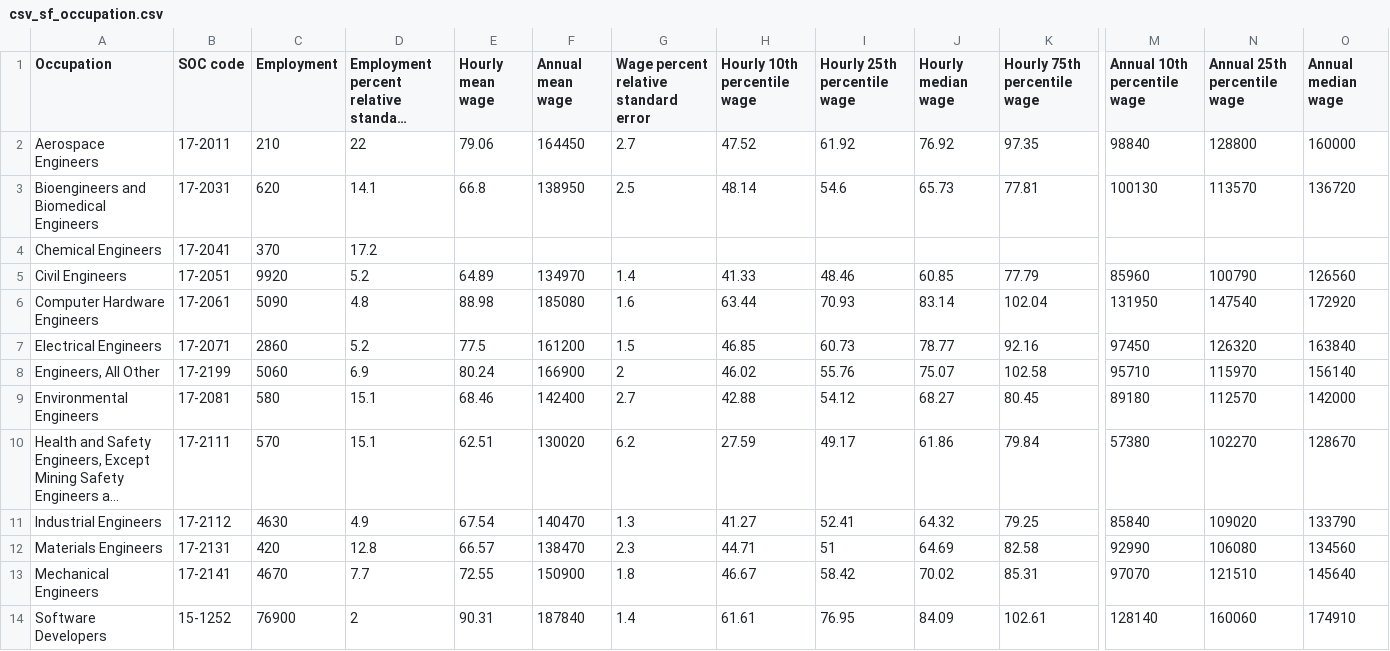
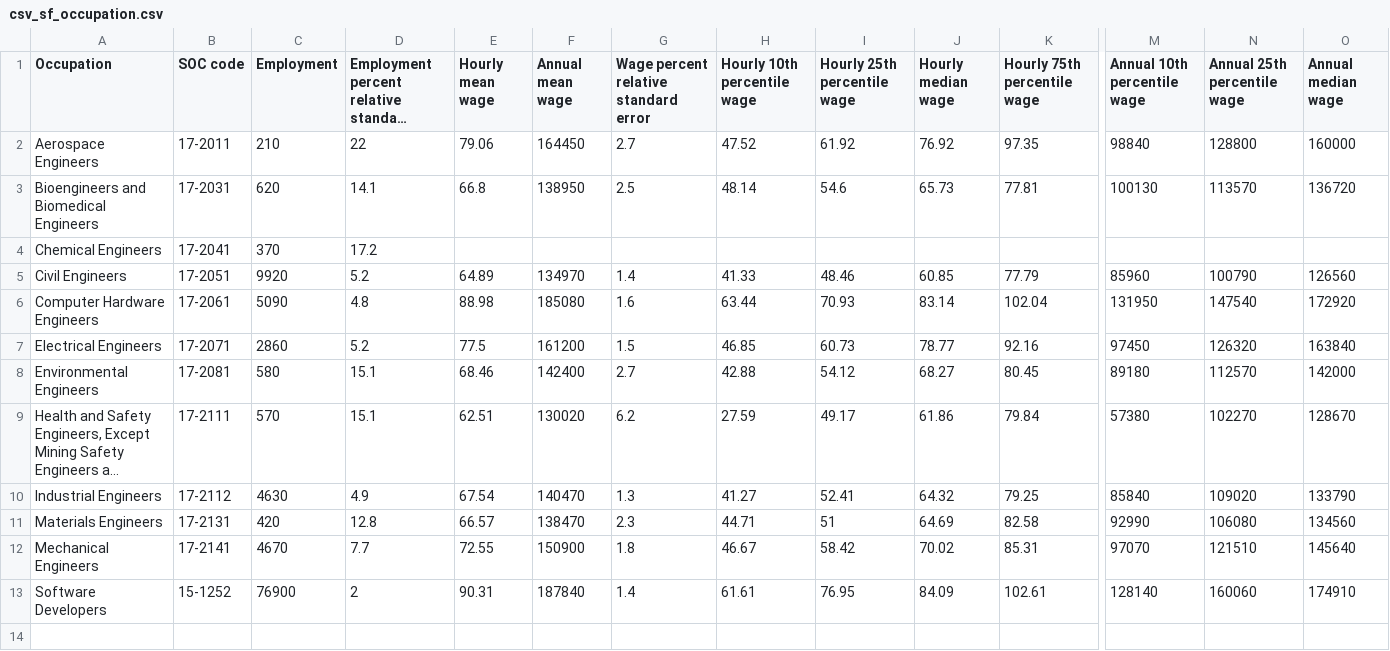
Before and after one commit to nathanieldow-art/bay-area-affordability-chatbot, a CSV file: csv_sf_occupation.csv, drawn as a sheet; only a part is shown, gaps mark what is left out; long unchanged cells end in …; rows hold the shown columns only; the diff names each change by its address in the sheet, - before the commit and + after, or states it on an @@ line.

Commit message:
Fix CSV formatting and restore data

```diff
--- a/csv_sf_occupation.csv
+++ b/csv_sf_occupation.csv
-row 8: Engineers, All Other | 17-2199 | 5060 | 6.9 | 80.24 | 166900 | 2 | 46.02 | 55.76 | 75.07 | 102.58 | 95710 | 115970 | 156140
```
